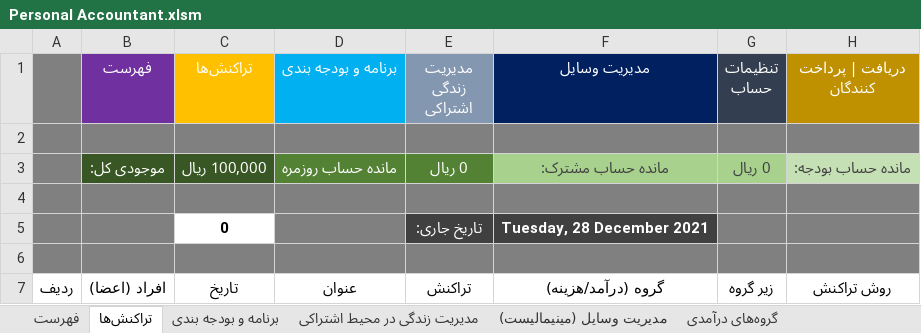
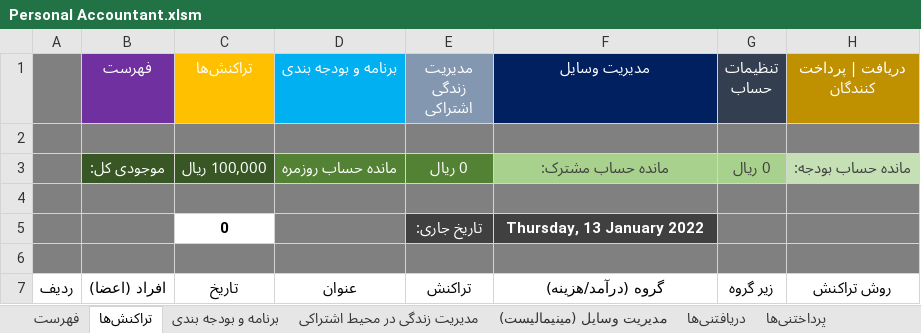
Before and after one commit to alirezamonem/Excel-Personal-Accountant-File, an Excel workbook: Personal Accountant.xlsm, sheet تراکنش‌ها, drawn as a sheet; only a part is shown; values as stored, in another font and other column widths than the file's, no borders; conditional formats and table styles not drawn; the diff names each change by its address in the sheet, - before the commit and + after, or states it on an @@ line.

Commit message:
Update <Daryaftany> and <Pardakhtany> Sheets

```diff
--- a/Personal Accountant.xlsm (sheet تراکنش‌ها)
+++ b/Personal Accountant.xlsm (sheet تراکنش‌ها)
-sheet tab: گروه‌‌های درآمدی
+sheet tab: دریافتنی‌ها
-F5 (مدیریت وسایل): Tuesday, 28 December 2021
+F5 (مدیریت وسایل): Thursday, 13 January 2022
```
Also changed, not shown: sheet پرداختنی‌ها, sheet دریافتنی‌ها, other sheet tabs.
